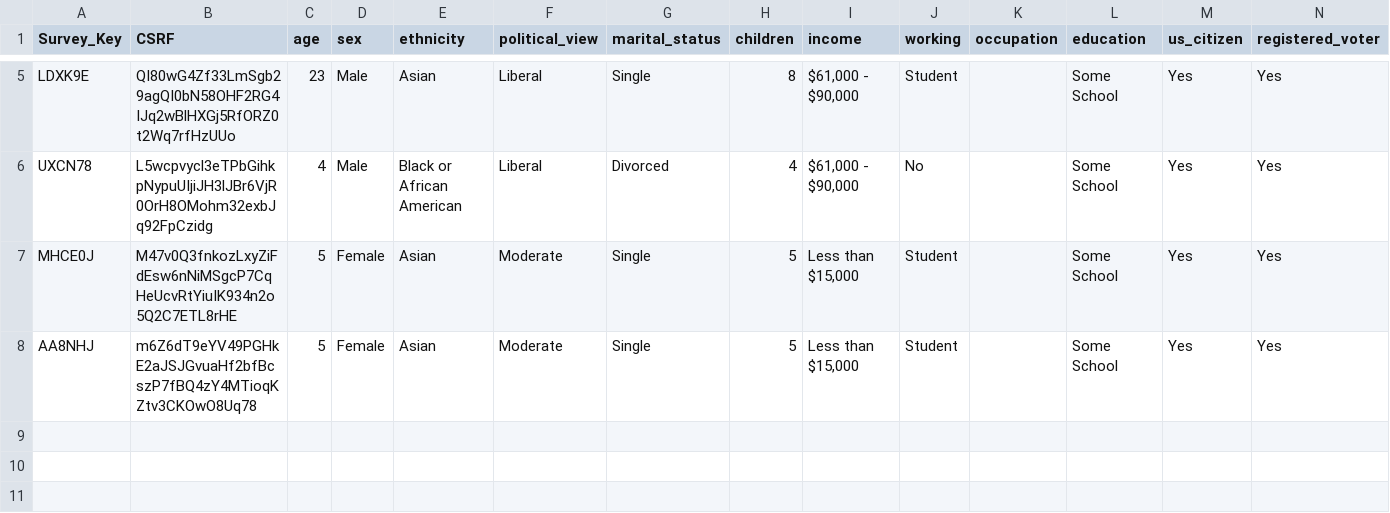
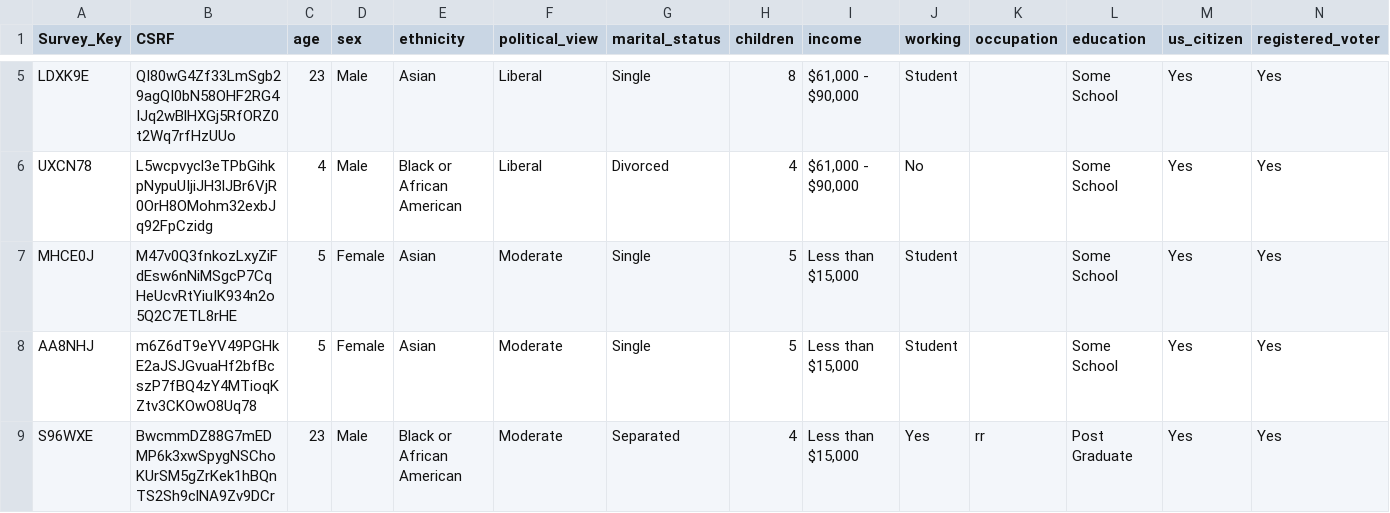
Before and after one commit to Brandt-moreThan4/LAFG---Website, a CSV file: LAFG/survey/data/survey_exports/Survey-1.csv, drawn as a sheet; only a part is shown, gaps mark what is left out; rows hold the shown columns only; the diff names each change by its address in the sheet, - before the commit and + after, or states it on an @@ line.

```diff
--- a/LAFG/survey/data/survey_exports/Survey-1.csv
+++ b/LAFG/survey/data/survey_exports/Survey-1.csv
+row 9: S96WXE | BwcmmDZ88G7mEDMP6k3xwSpygNSChoKUrSM5gZrKek1hBQnTS2Sh9clNA9Zv9DCr | 23 | Male | Black or African American | Moderate | Separated | 4 | Less than $15,000 | Yes | rr | Post Graduate | Yes | Yes
```
Also changed, not shown: 4 other files.
